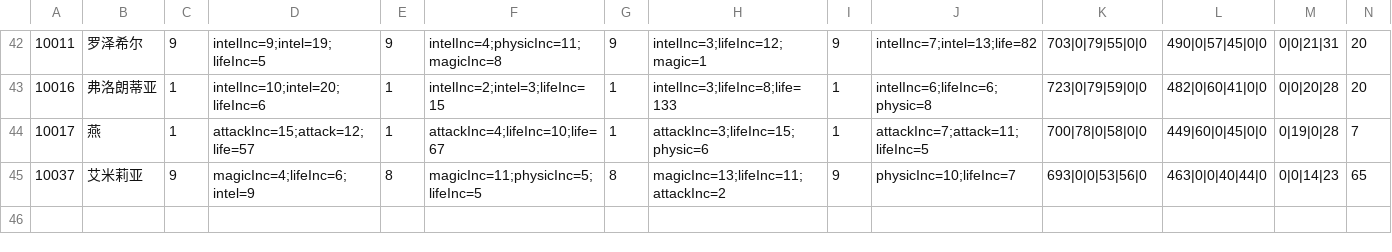
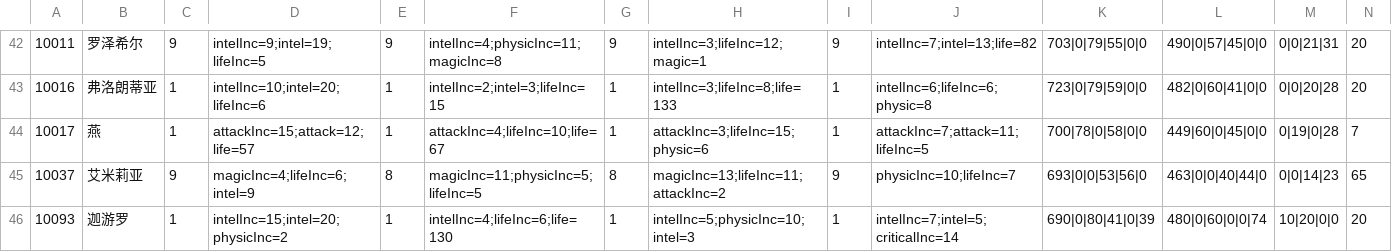
Before and after one commit to jassen75/sora, a CSV file: src/main/resources/static/fight/fm.csv, drawn as a sheet; only a part is shown, gaps mark what is left out; rows hold the shown columns only; the diff names each change by its address in the sheet, - before the commit and + after, or states it on an @@ line.

```diff
--- a/src/main/resources/static/fight/fm.csv
+++ b/src/main/resources/static/fight/fm.csv
+row 46: 10093 | 迦游罗 | 1 | intelInc=15;intel=20;physicInc=2 | 1 | intelInc=4;lifeInc=6;life=130 | 1 | intelInc=5;physicInc=10;intel=3 | 1 | intelInc=7;intel=5;criticalInc=14 | 690|0|80|41|0|39 | 480|0|60|0|0|74 | 10|20|0|0 | 20
```
Also changed, not shown: 2 other files.
